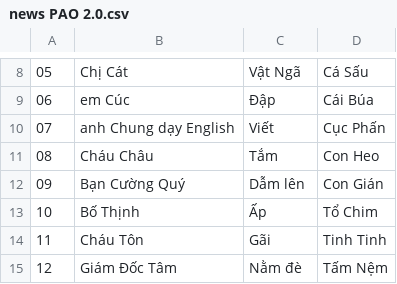
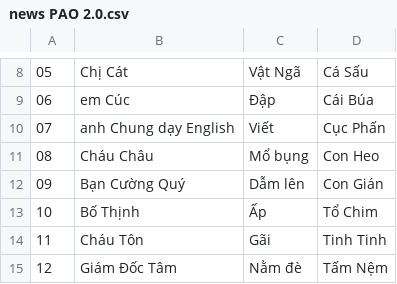
Before and after one commit to tintamquy/sieutrinho, a CSV file: news PAO 2.0.csv, drawn as a sheet; only a part is shown, gaps mark what is left out; the diff names each change by its address in the sheet, - before the commit and + after, or states it on an @@ line.

```diff
--- a/news PAO 2.0.csv
+++ b/news PAO 2.0.csv
-C11: Tắm
+C11: Mổ bụng
```
Also changed, not shown: 4 other files.
